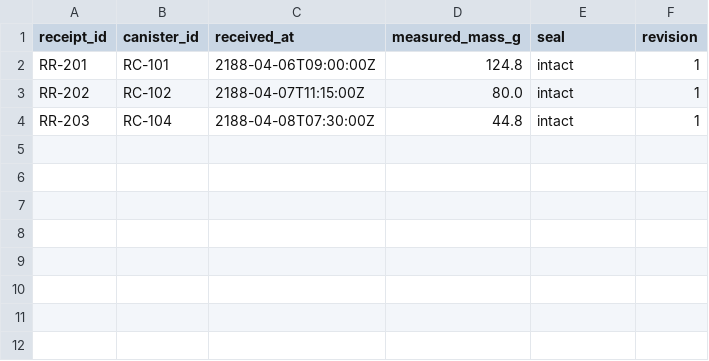
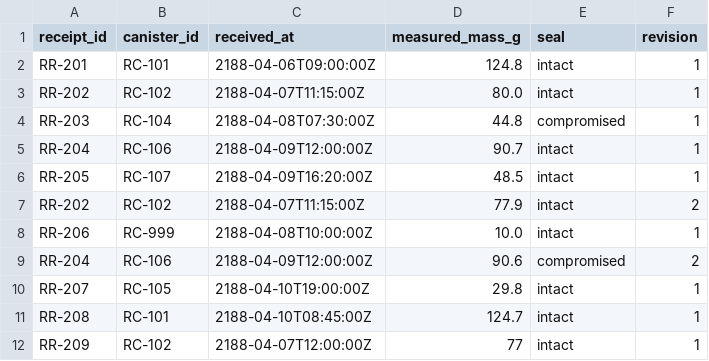
Before and after one commit to nextatlas20/SELENE-SAMPLE-RELAY, a CSV file: labs/receipts.csv, drawn as a sheet.

Commit message:
Import orbital laboratory receipts

```diff
--- a/labs/receipts.csv
+++ b/labs/receipts.csv
@@ -3,2 +3,10 @@ RR-201,RC-101,2188-04-06T09:00:00Z,124.8,intact,1
 RR-202,RC-102,2188-04-07T11:15:00Z,80.0,intact,1
-RR-203,RC-104,2188-04-08T07:30:00Z,44.8,intact,1
+RR-203,RC-104,2188-04-08T07:30:00Z,44.8,compromised,1
+RR-204,RC-106,2188-04-09T12:00:00Z,90.7,intact,1
+RR-205,RC-107,2188-04-09T16:20:00Z,48.5,intact,1
+RR-202,RC-102,2188-04-07T11:15:00Z,77.9,intact,2
+RR-206,RC-999,2188-04-08T10:00:00Z,10.0,intact,1
+RR-204,RC-106,2188-04-09T12:00:00Z,90.6,compromised,2
+RR-207,RC-105,2188-04-10T19:00:00Z,29.8,intact,1
+RR-208,RC-101,2188-04-10T08:45:00Z,124.7,intact,1
+RR-209,RC-102,2188-04-07T12:00:00Z,77,intact,1
```
